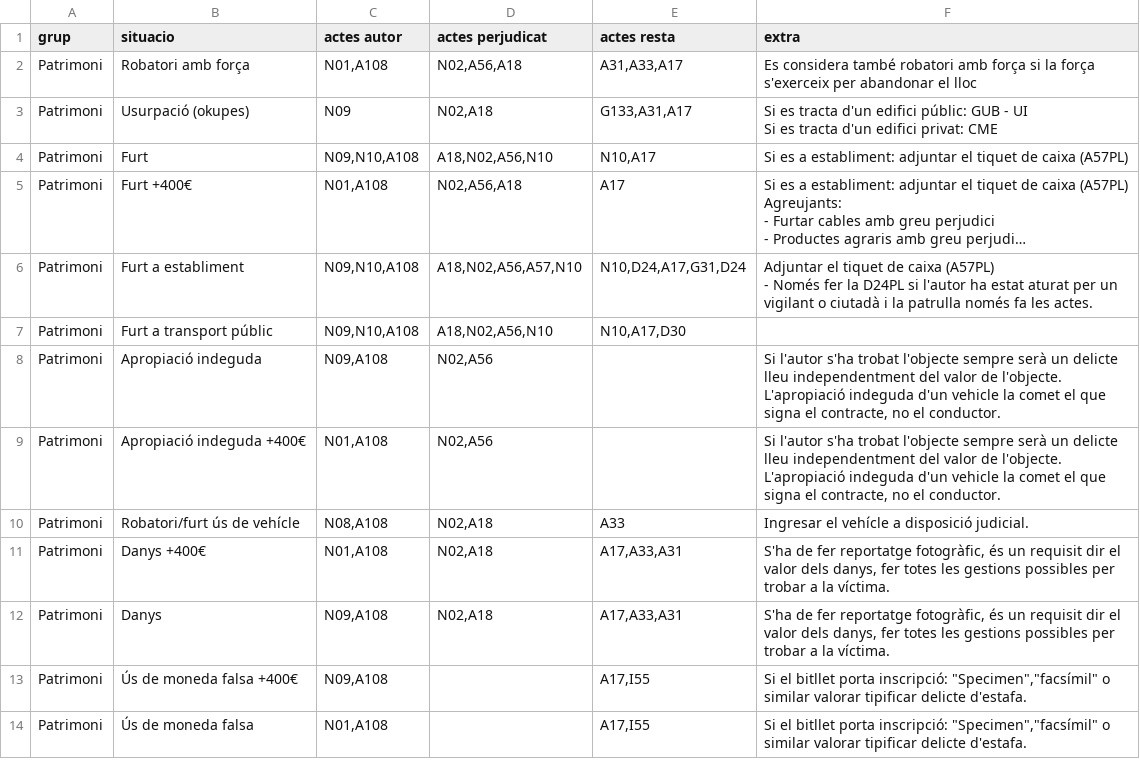
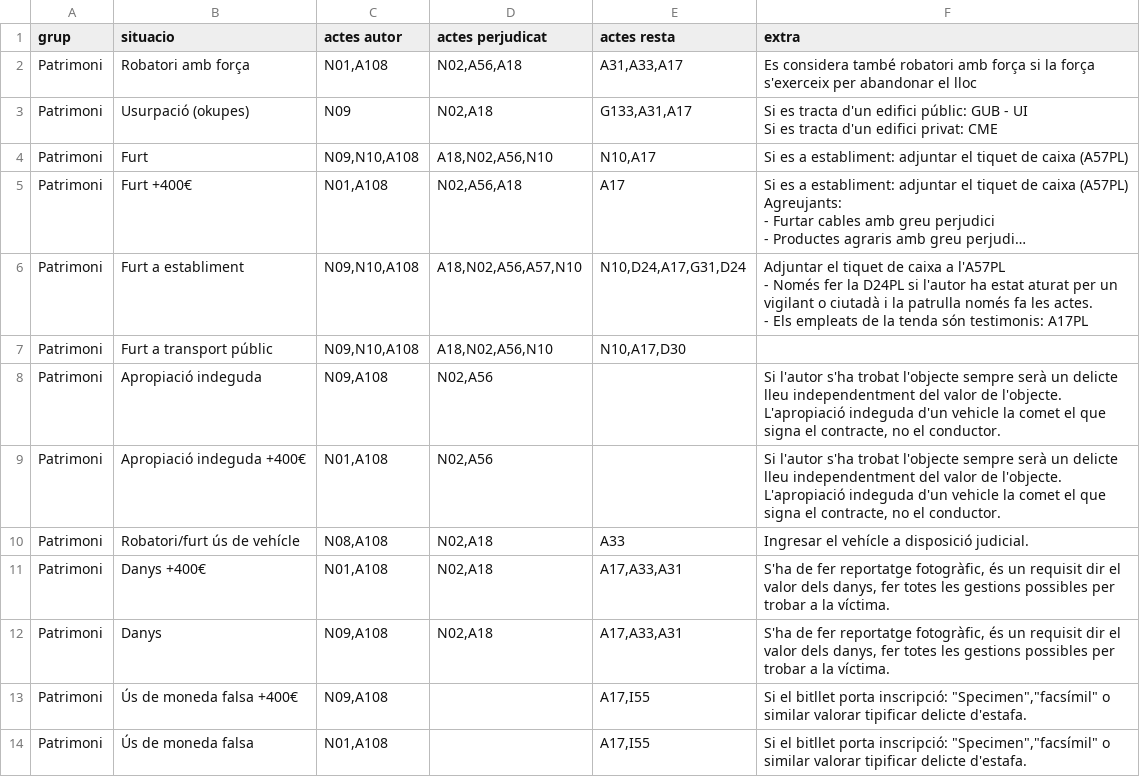
Before and after one commit to zaulin/GUB, a CSV file: actuacions/patrimoni/actuacions.csv, drawn as a sheet; long unchanged cells end in …; ↵ is a line break in a cell; the diff names each change by its address in the sheet, - before the commit and + after, or states it on an @@ line.

Commit message:
Add files via upload

```diff
--- a/actuacions/patrimoni/actuacions.csv
+++ b/actuacions/patrimoni/actuacions.csv
-F6 (extra): …de caixa (A57PL) ↵ - Només fer la D24PL si l'autor ha estat aturat per un vigilant o ciutadà i la patrulla només fa les actes.
+F6 (extra): …de caixa a l'A57PL ↵ - Només fer la D24PL si l'autor ha estat aturat per un vigilant o ciutadà i la patrulla només fa les actes. ↵ - Els empleats de la tenda són testimonis: A17PL
```
